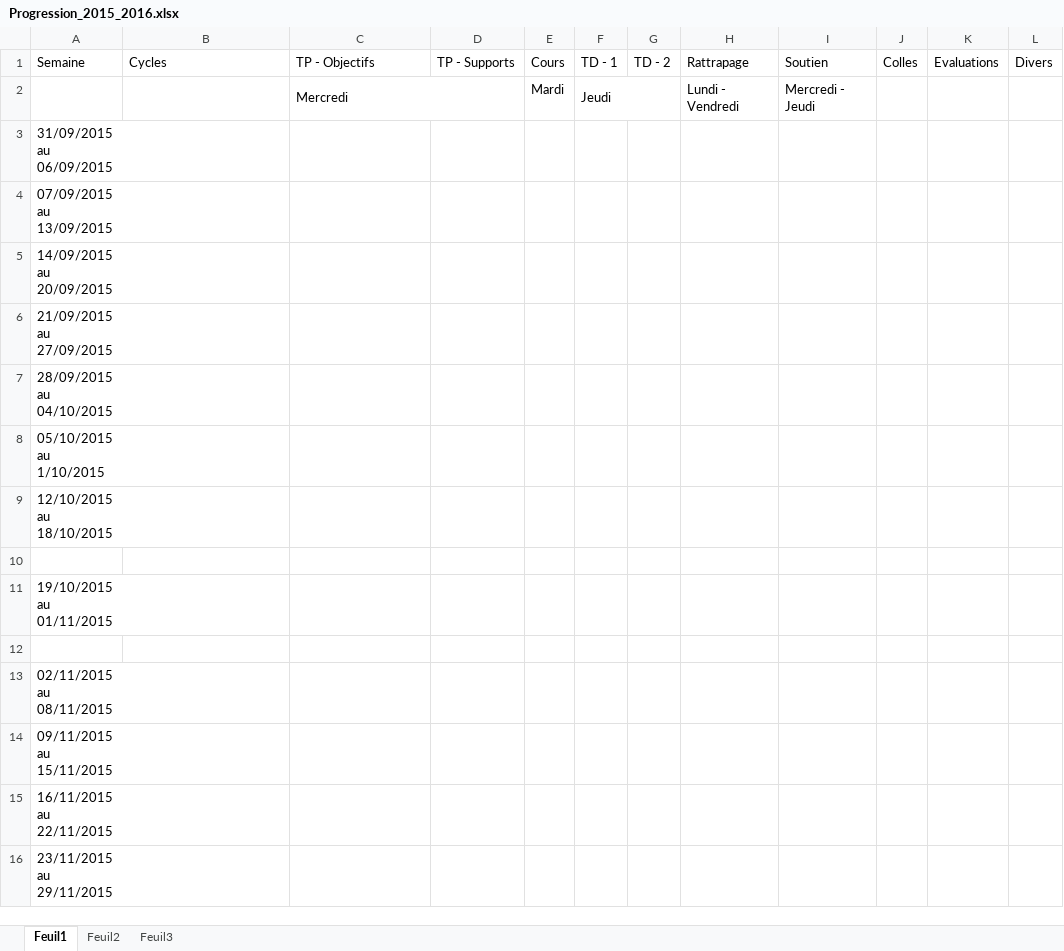
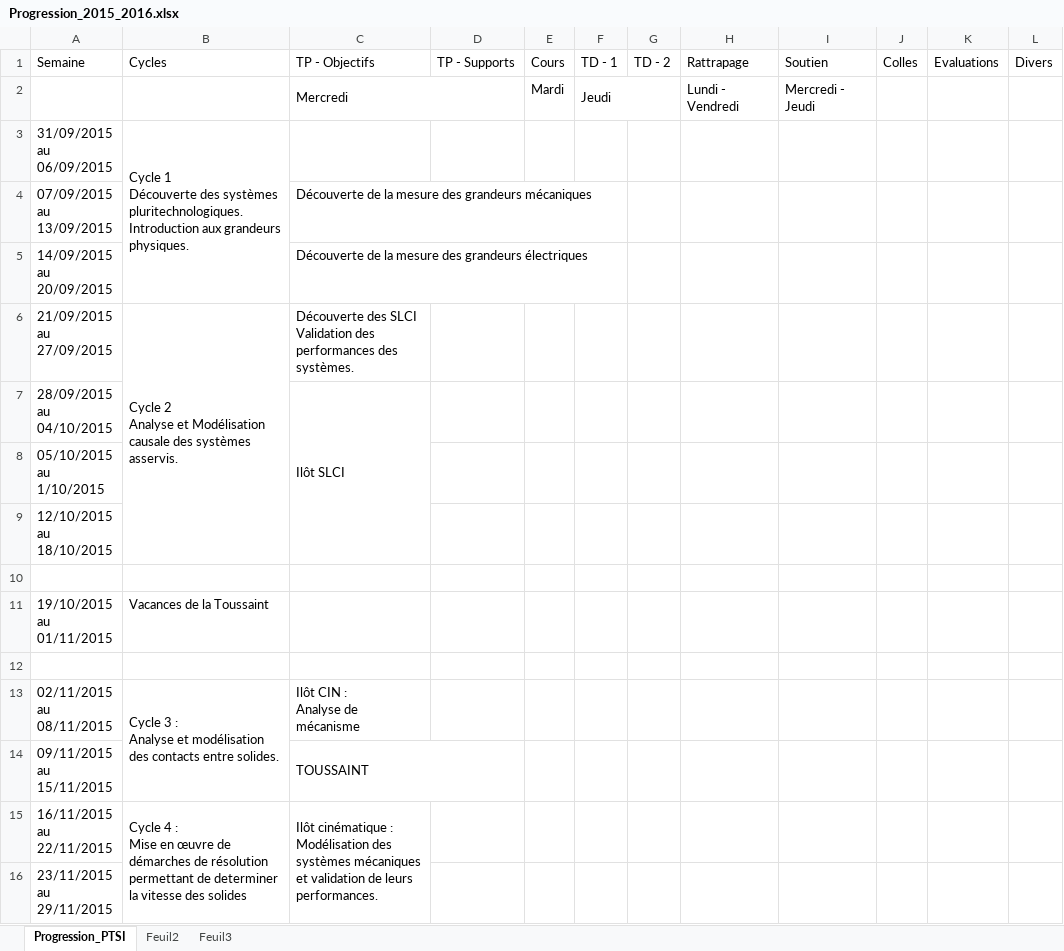
Before and after one commit to xpessoles/PTSI, an Excel workbook: Progression/Progression_2015_2016.xlsx, sheet Progression_PTSI, drawn as a sheet; only a part is shown; values as stored, in another font and other column widths than the file's, no cell formats; charts and pictures not drawn; ↵ is a line break in a cell; the diff covers the shown part only; the diff names each change by its address in the sheet, - before the commit and + after, or states it on an @@ line.

Commit message:
MAJ PROGRESSION

```diff
--- a/Progression/Progression_2015_2016.xlsx (sheet Progression_PTSI)
+++ b/Progression/Progression_2015_2016.xlsx (sheet Progression_PTSI)
-sheet tab: Feuil1
+sheet tab: Progression_PTSI
-B3 (Cycles): (empty)
+B3 (Cycles): Cycle 1 ↵ Découverte des systèmes pluritechnologiques. ↵ Introduction aux grandeurs physiques.
+B3:B5 merged
-C4 (TP - Objectifs): (empty)
+C4 (TP - Objectifs): Découverte de la mesure des grandeurs mécaniques
-C5 (TP - Objectifs): (empty)
+C5 (TP - Objectifs): Découverte de la mesure des grandeurs électriques
-B6 (Cycles): (empty)
+B6 (Cycles): Cycle 2 ↵ Analyse et Modélisation causale des systèmes asservis.
+B6:B9 merged
-C6 (TP - Objectifs): (empty)
+C6 (TP - Objectifs): Découverte des SLCI ↵ Validation des performances des systèmes.
-C7 (TP - Objectifs): (empty)
+C7 (TP - Objectifs): Ilôt SLCI
+C7:C9 merged
-B11 (Cycles): (empty)
+B11 (Cycles): Vacances de la Toussaint
-B13 (Cycles): (empty)
+B13 (Cycles): Cycle 3 : ↵ Analyse et modélisation des contacts entre solides.
+B13:B14 merged
-C13 (TP - Objectifs): (empty)
+C13 (TP - Objectifs): Ilôt CIN : ↵ Analyse de mécanisme
-C14 (TP - Objectifs): (empty)
+C14 (TP - Objectifs): TOUSSAINT
+C14:D14 merged
-B15 (Cycles): (empty)
+B15 (Cycles): Cycle 4 : ↵ Mise en œuvre de démarches de résolution permettant de determiner la vitesse des solides
+B15:B17 merged
-C15 (TP - Objectifs): (empty)
+C15 (TP - Objectifs): Ilôt cinématique : ↵ Modélisation des systèmes mécaniques et validation de leurs performances.
+C15:C17 merged
```
Also changed, not shown: 2 added rows, 19 edited cells and merged cells elsewhere in this sheet, cell formats, charts or pictures.
